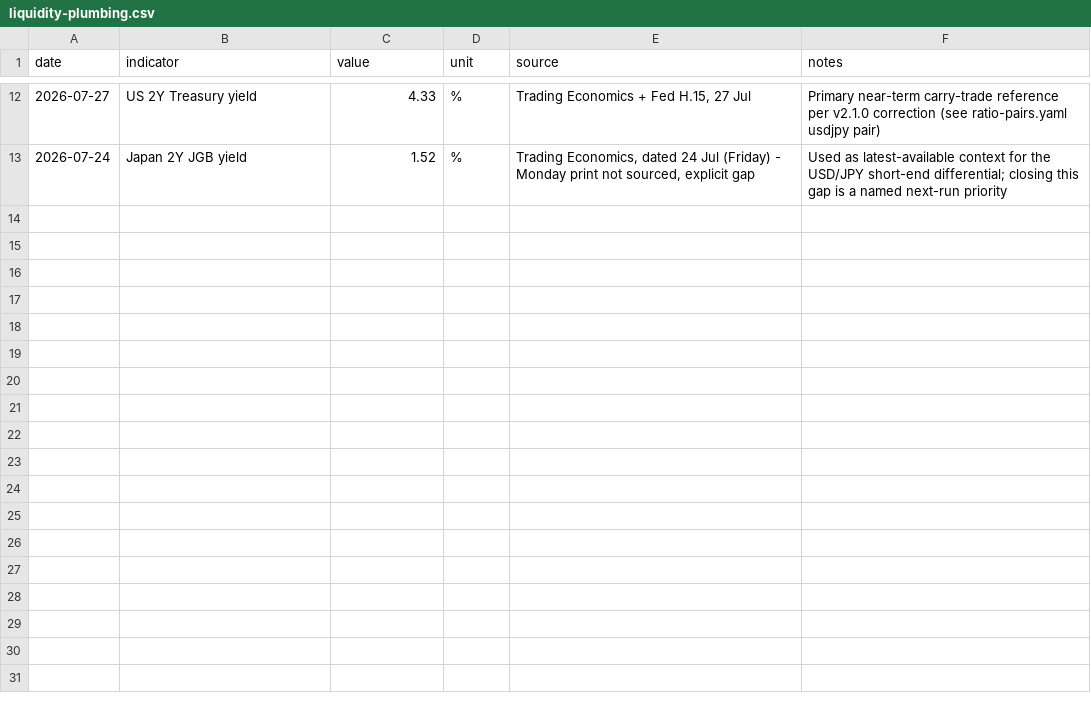
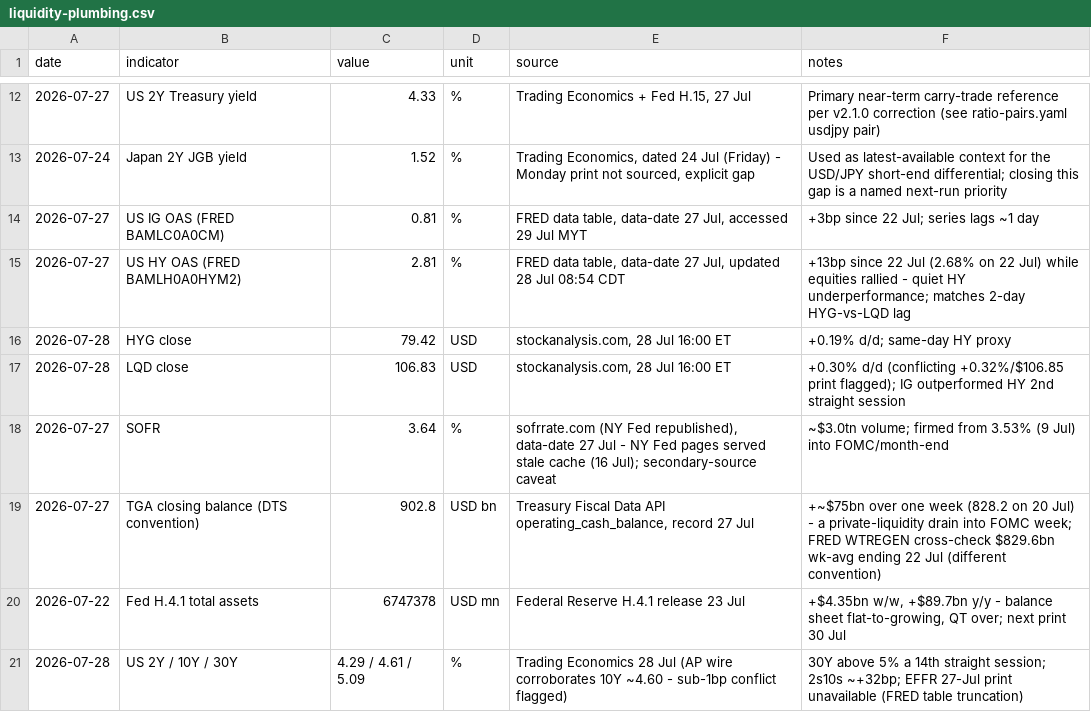
Before and after one commit to triunai/iris-lite, a CSV file: trackers/liquidity-plumbing.csv, drawn as a sheet; only a part is shown, gaps mark what is left out; the diff names each change by its address in the sheet, - before the commit and + after, or states it on an @@ line.

```diff
--- a/trackers/liquidity-plumbing.csv
+++ b/trackers/liquidity-plumbing.csv
+row 14: 2026-07-27 | US IG OAS (FRED BAMLC0A0CM) | 0.81 | % | FRED data table, data-date 27 Jul, accessed 29 Jul MYT | +3bp since 22 Jul; series lags ~1 day
+row 15: 2026-07-27 | US HY OAS (FRED BAMLH0A0HYM2) | 2.81 | % | FRED data table, data-date 27 Jul, updated 28 Jul 08:54 CDT | +13bp since 22 Jul (2.68% on 22 Jul) while equities rallied - quiet HY underperformance; matches 2-day HYG-vs-LQD lag
+row 16: 2026-07-28 | HYG close | 79.42 | USD | stockanalysis.com, 28 Jul 16:00 ET | +0.19% d/d; same-day HY proxy
+row 17: 2026-07-28 | LQD close | 106.83 | USD | stockanalysis.com, 28 Jul 16:00 ET | +0.30% d/d (conflicting +0.32%/$106.85 print flagged); IG outperformed HY 2nd straight session
+row 18: 2026-07-27 | SOFR | 3.64 | % | sofrrate.com (NY Fed republished), data-date 27 Jul - NY Fed pages served stale cache (16 Jul); secondary-source caveat | ~$3.0tn volume; firmed from 3.53% (9 Jul) into FOMC/month-end
+row 19: 2026-07-27 | TGA closing balance (DTS convention) | 902.8 | USD bn | Treasury Fiscal Data API operating_cash_balance, record 27 Jul | +~$75bn over one week (828.2 on 20 Jul) - a private-liquidity drain into FOMC week; FRED WTREGEN cross-check $829.6bn wk-avg ending 22 Jul (different convention)
+row 20: 2026-07-22 | Fed H.4.1 total assets | 6747378 | USD mn | Federal Reserve H.4.1 release 23 Jul | +$4.35bn w/w, +$89.7bn y/y - balance sheet flat-to-growing, QT over; next print 30 Jul
+row 21: 2026-07-28 | US 2Y / 10Y / 30Y | 4.29 / 4.61 / 5.09 | % | Trading Economics 28 Jul (AP wire corroborates 10Y ~4.60 - sub-1bp conflict flagged) | 30Y above 5% a 14th straight session; 2s10s ~+32bp; EFFR 27-Jul print unavailable (FRED table truncation)
```
Also changed, not shown: trackers/economic-releases.csv, trackers/event-calendar.csv, 36 other files.
